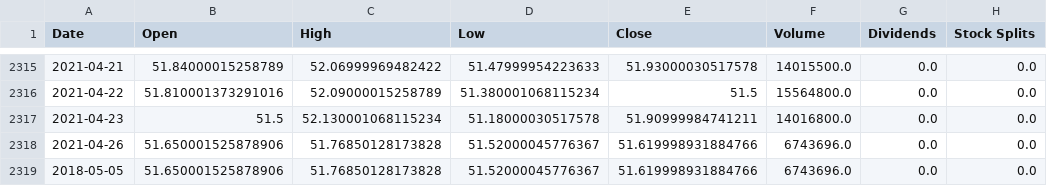
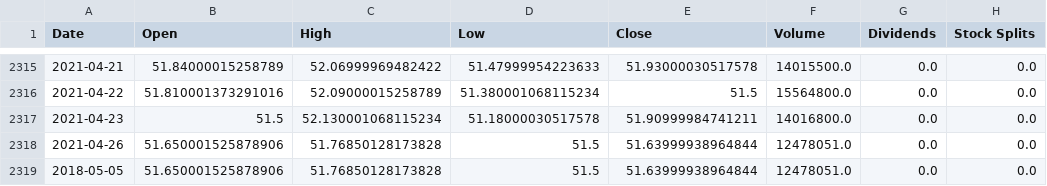
Before and after one commit to jacobmask/Stock-Predictions, a CSV file: StockCSVRecs/CSCO_rec.csv, drawn as a sheet; only a part is shown, gaps mark what is left out; the diff names each change by its address in the sheet, - before the commit and + after, or states it on an @@ line.

```diff
--- a/StockCSVRecs/CSCO_rec.csv
+++ b/StockCSVRecs/CSCO_rec.csv
-D2318:D2319 (Low): 51.52000045776367
+D2318:D2319 (Low): 51.5
-E2318:E2319 (Close): 51.619998931884766
+E2318:E2319 (Close): 51.63999938964844
-F2318:F2319 (Volume): 6743696.0
+F2318:F2319 (Volume): 12478051.0
```
Also changed, not shown: StockCSV/CSCO.csv, StockCSV/GOOGL.csv, 25 other files.
